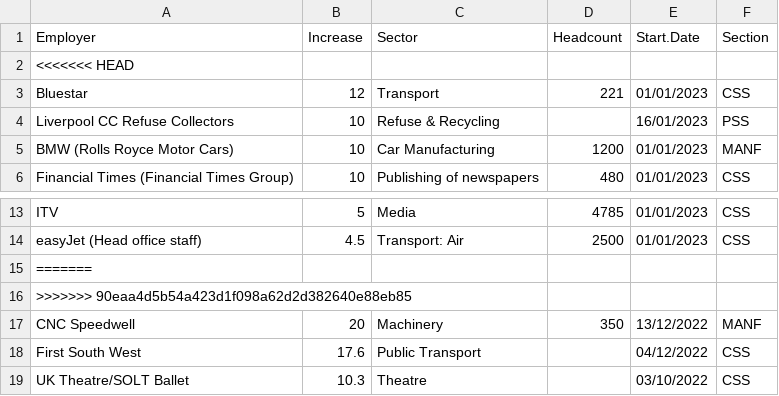
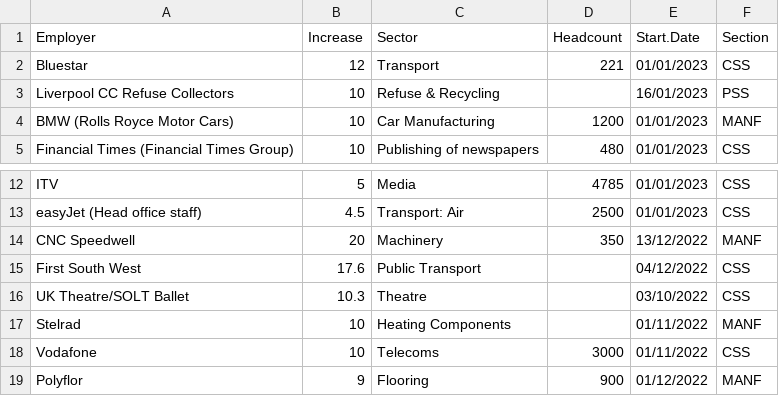
Before and after one commit to GMBresearch/labmarket, a CSV file: MonthlySettlements.csv, drawn as a sheet; only a part is shown, gaps mark what is left out; the shorter side is filled out with more unchanged rows.

Commit message:
Update MonthlySettlements.csv

```diff
--- a/MonthlySettlements.csv
+++ b/MonthlySettlements.csv
@@ -1,3 +1,2 @@
 Employer,Increase,Sector,Headcount,Start.Date,Section
-<<<<<<< HEAD
 Bluestar,12,Transport,221,01/01/2023,CSS
@@ -14,4 +13,2 @@ ITV,5,Media,4785,01/01/2023,CSS
 easyJet (Head office staff),4.5,Transport: Air,2500,01/01/2023,CSS
-=======
->>>>>>> 90eaa4d5b54a423d1f098a62d2d382640e88eb85
 CNC Speedwell,20,Machinery,350,13/12/2022,MANF
```
